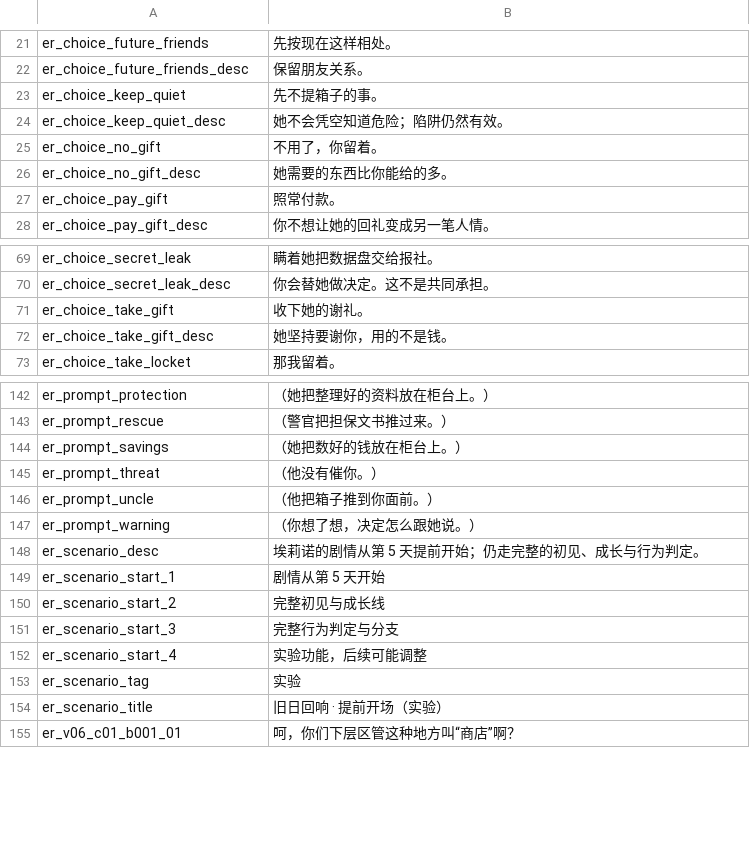
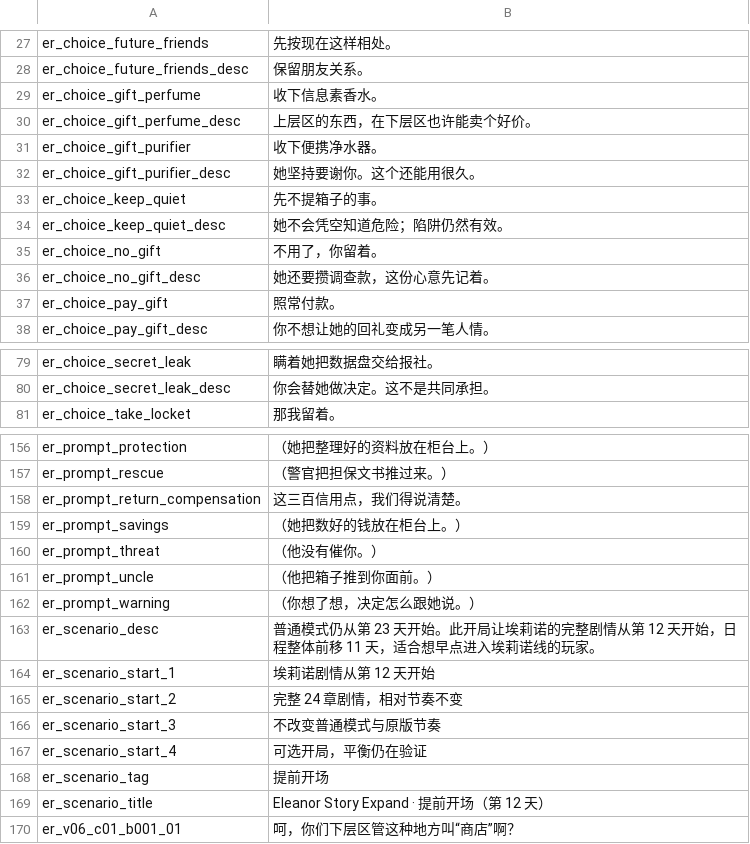
Before and after one commit to imbalilang/Eleanor-Remake-Mod, a CSV file: Localization/zh.csv, drawn as a sheet; only a part is shown, gaps mark what is left out; the diff covers the shown part only.

```diff
--- a/Localization/zh.csv
+++ b/Localization/zh.csv
@@ -22,2 +28,6 @@
 "er_choice_future_friends_desc","保留朋友关系。"
+"er_choice_gift_perfume","收下信息素香水。"
+"er_choice_gift_perfume_desc","上层区的东西，在下层区也许能卖个好价。"
+"er_choice_gift_purifier","收下便携净水器。"
+"er_choice_gift_purifier_desc","她坚持要谢你。这个还能用很久。"
 "er_choice_keep_quiet","先不提箱子的事。"
@@ -25,3 +35,3 @@
 "er_choice_no_gift","不用了，你留着。"
-"er_choice_no_gift_desc","她需要的东西比你能给的多。"
+"er_choice_no_gift_desc","她还要攒调查款，这份心意先记着。"
 "er_choice_pay_gift","照常付款。"
@@ -70,4 +80,2 @@
 "er_choice_secret_leak_desc","你会替她做决定。这不是共同承担。"
-"er_choice_take_gift","收下她的谢礼。"
-"er_choice_take_gift_desc","她坚持要谢你，用的不是钱。"
 "er_choice_take_locket","那我留着。"
@@ -143,2 +157,3 @@
 "er_prompt_rescue","（警官把担保文书推过来。）"
+"er_prompt_return_compensation","这三百信用点，我们得说清楚。"
 "er_prompt_savings","（她把数好的钱放在柜台上。）"
@@ -147,9 +162,9 @@
 "er_prompt_warning","（你想了想，决定怎么跟她说。）"
-"er_scenario_desc","埃莉诺的剧情从第 5 天提前开始；仍走完整的初见、成长与行为判定。"
-"er_scenario_start_1","剧情从第 5 天开始"
-"er_scenario_start_2","完整初见与成长线"
-"er_scenario_start_3","完整行为判定与分支"
-"er_scenario_start_4","实验功能，后续可能调整"
-"er_scenario_tag","实验"
-"er_scenario_title","旧日回响 · 提前开场（实验）"
+"er_scenario_desc","普通模式仍从第 23 天开始。此开局让埃莉诺的完整剧情从第 12 天开始，日程整体前移 11 天，适合想早点进入埃莉诺线的玩家。"
+"er_scenario_start_1","埃莉诺剧情从第 12 天开始"
+"er_scenario_start_2","完整 24 章剧情，相对节奏不变"
+"er_scenario_start_3","不改变普通模式与原版节奏"
+"er_scenario_start_4","可选开局，平衡仍在验证"
+"er_scenario_tag","提前开场"
+"er_scenario_title","Eleanor Story Expand · 提前开场（第 12 天）"
 "er_v06_c01_b001_01","呵，你们下层区管这种地方叫“商店”啊？"
```
Also changed, not shown: 12 added rows and 2 edited cells elsewhere in this file, Localization/en.csv, 43 other files.
